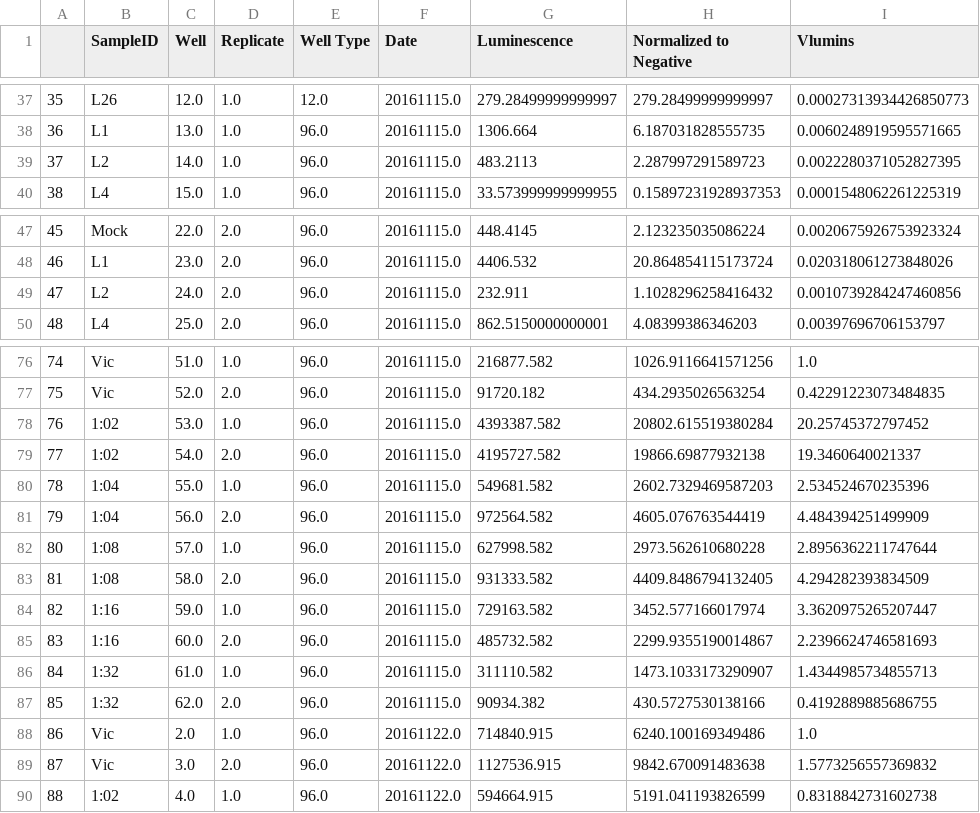
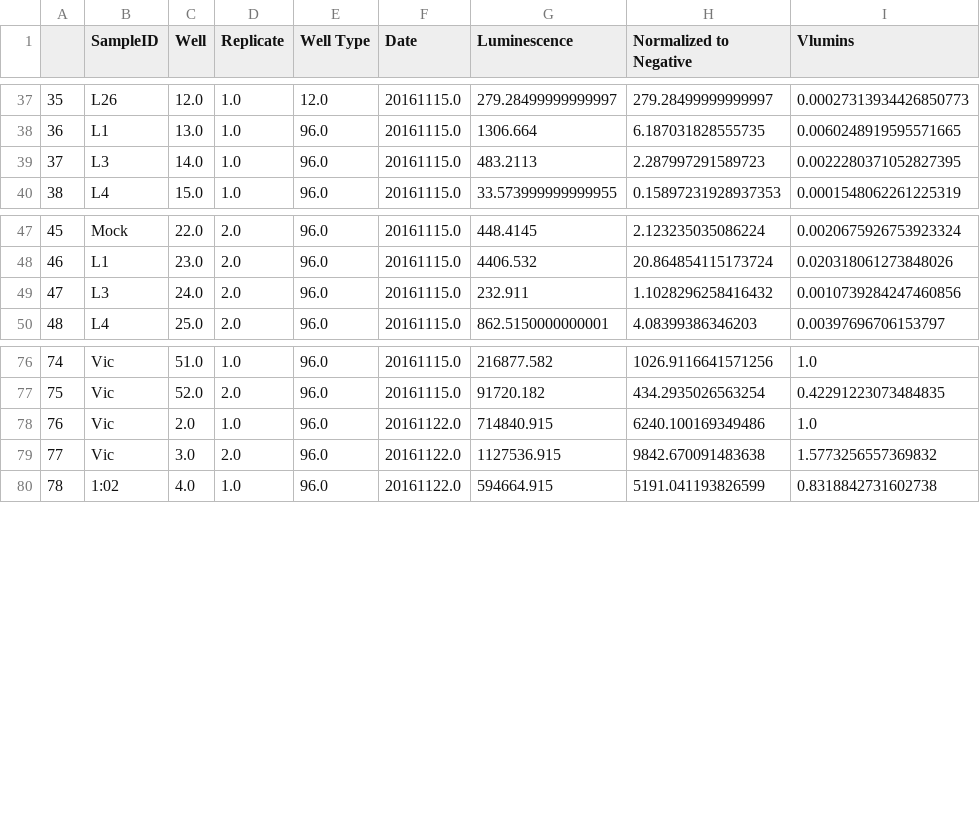
Before and after one commit to ericmjl/protein-systematic-characterization, a CSV file: data/Luminometrics/master_datafile.csv, drawn as a sheet; only a part is shown, gaps mark what is left out; removed rows and columns are numbered as before the commit, all else as after; the diff names each change by its address in the sheet, - before the commit and + after, or states it on an @@ line.

```diff
--- a/data/Luminometrics/master_datafile.csv
+++ b/data/Luminometrics/master_datafile.csv
-B39 (SampleID): L2
+B39 (SampleID): L3
-B49 (SampleID): L2
+B49 (SampleID): L3
-row 78: 76 | 1:02 | 53.0 | 1.0 | 96.0 | 20161115.0 | 4393387.582 | 20802.615519380284 | 20.25745372797452
-row 79: 77 | 1:02 | 54.0 | 2.0 | 96.0 | 20161115.0 | 4195727.582 | 19866.69877932138 | 19.3460640021337
-row 80: 78 | 1:04 | 55.0 | 1.0 | 96.0 | 20161115.0 | 549681.582 | 2602.7329469587203 | 2.534524670235396
-row 81: 79 | 1:04 | 56.0 | 2.0 | 96.0 | 20161115.0 | 972564.582 | 4605.076763544419 | 4.484394251499909
-row 82: 80 | 1:08 | 57.0 | 1.0 | 96.0 | 20161115.0 | 627998.582 | 2973.562610680228 | 2.8956362211747644
-row 83: 81 | 1:08 | 58.0 | 2.0 | 96.0 | 20161115.0 | 931333.582 | 4409.8486794132405 | 4.294282393834509
-row 84: 82 | 1:16 | 59.0 | 1.0 | 96.0 | 20161115.0 | 729163.582 | 3452.577166017974 | 3.3620975265207447
-row 85: 83 | 1:16 | 60.0 | 2.0 | 96.0 | 20161115.0 | 485732.582 | 2299.9355190014867 | 2.2396624746581693
-row 86: 84 | 1:32 | 61.0 | 1.0 | 96.0 | 20161115.0 | 311110.582 | 1473.1033173290907 | 1.4344985734855713
-row 87: 85 | 1:32 | 62.0 | 2.0 | 96.0 | 20161115.0 | 90934.382 | 430.5727530138166 | 0.4192889885686755
@@ column A renumbered from row 78 down @@
```
Also changed, not shown: data/Luminometrics/20161115-high-throughput-test-96-wells.csv, 1 other file.
